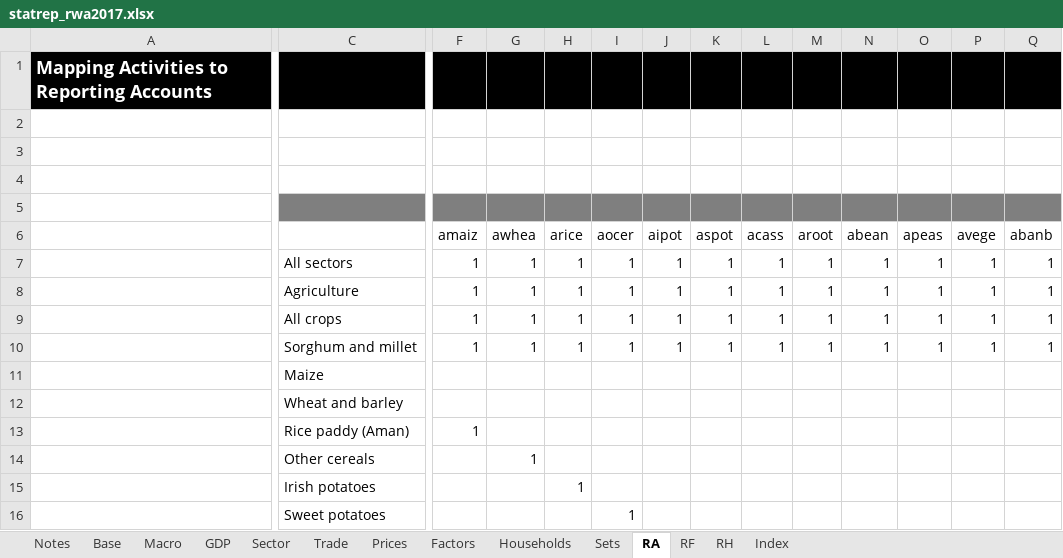
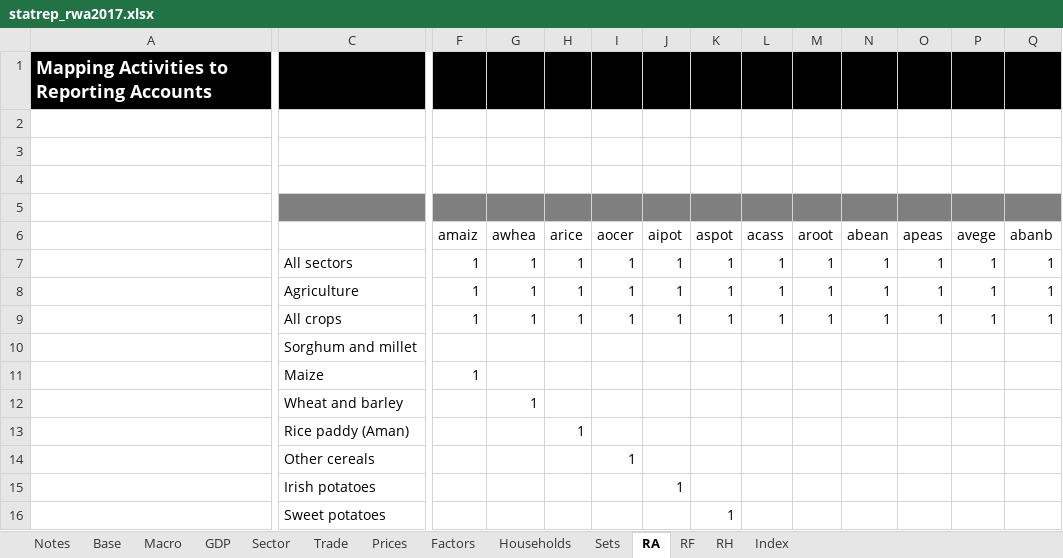
Before and after one commit to Karenzo2150/SAM-CGE, an Excel workbook: Rwanda MINECOFIN-GIZ project 2026/4 CGE model (Rwanda)/data/RWA_2017/statrep_rwa2017.xlsx, sheet RA, drawn as a sheet; only a part is shown, gaps mark what is left out; values as stored, in another font and other column widths than the file's, no borders; the diff covers the shown part only; the diff names each change by its address in the sheet, - before the commit and + after, or states it on an @@ line.

```diff
--- a/Rwanda MINECOFIN-GIZ project 2026/4 CGE model (Rwanda)/data/RWA_2017/statrep_rwa2017.xlsx (sheet RA)
+++ b/Rwanda MINECOFIN-GIZ project 2026/4 CGE model (Rwanda)/data/RWA_2017/statrep_rwa2017.xlsx (sheet RA)
-F10 (amaiz): 1
+F10 (amaiz): (empty)
-G10 (awhea): 1
+G10 (awhea): (empty)
-H10 (arice): 1
+H10 (arice): (empty)
-I10 (aocer): 1
+I10 (aocer): (empty)
-J10 (aipot): 1
+J10 (aipot): (empty)
-K10 (aspot): 1
+K10 (aspot): (empty)
-L10 (acass): 1
+L10 (acass): (empty)
-M10 (aroot): 1
+M10 (aroot): (empty)
-N10 (abean): 1
+N10 (abean): (empty)
-O10 (apeas): 1
+O10 (apeas): (empty)
-P10 (avege): 1
+P10 (avege): (empty)
-Q10 (abanb): 1
+Q10 (abanb): (empty)
-F11 (amaiz): (empty)
+F11 (amaiz): 1
-G12 (awhea): (empty)
+G12 (awhea): 1
-F13 (amaiz): 1
+F13 (amaiz): (empty)
-H13 (arice): (empty)
+H13 (arice): 1
-G14 (awhea): 1
+G14 (awhea): (empty)
-I14 (aocer): (empty)
+I14 (aocer): 1
-H15 (arice): 1
+H15 (arice): (empty)
-J15 (aipot): (empty)
+J15 (aipot): 1
-I16 (aocer): 1
+I16 (aocer): (empty)
-K16 (aspot): (empty)
+K16 (aspot): 1
```
Also changed, not shown: 2 added rows, 2 removed rows and 553 edited cells elsewhere in this sheet, sheet Base, sheet Prices, sheet Notes, sheet Trade, sheet Sector, sheet Households, 3 more sheets, formulas that keep their value, Rwanda MINECOFIN-GIZ project 2026/4 CGE model (Rwanda)/data/RWA_2017/basemod_rwa2017.xlsx, 10 other files.
